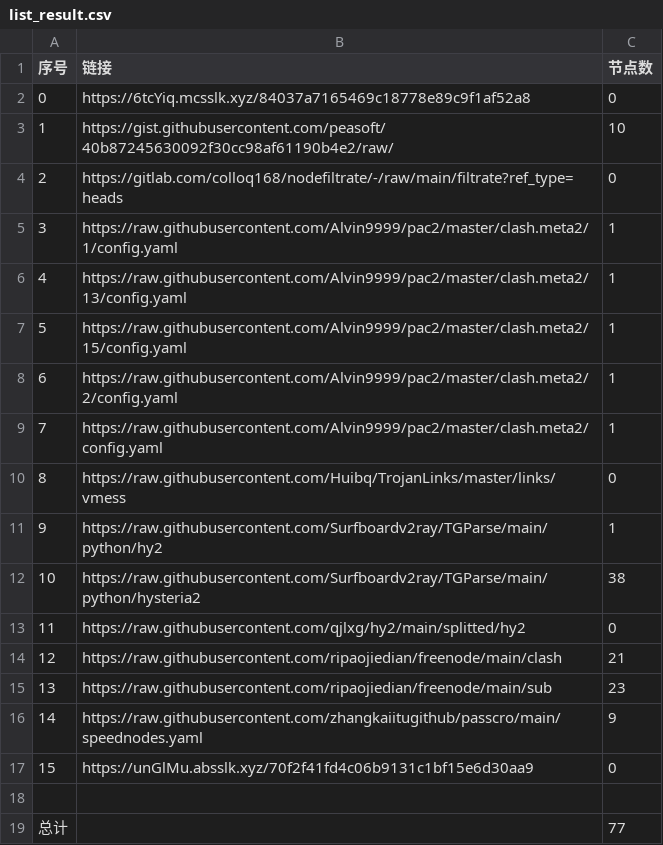
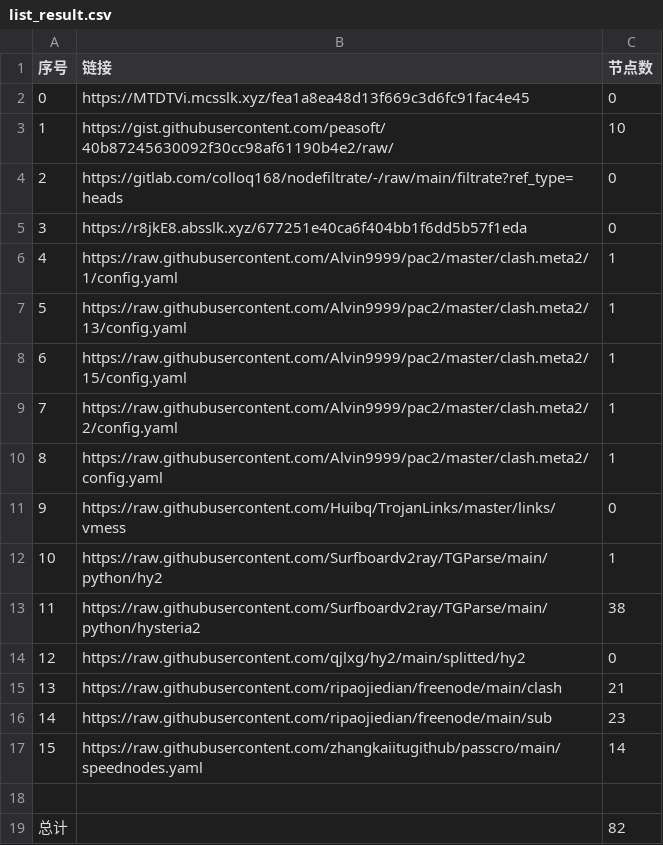
Before and after one commit to suanxidanian/NoMoreWalls, a CSV file: list_result.csv, drawn as a sheet; removed rows and columns are numbered as before the commit, all else as after; the diff names each change by its address in the sheet, - before the commit and + after, or states it on an @@ line.

```diff
--- a/list_result.csv
+++ b/list_result.csv
-B2 (链接): https://6tcYiq.mcsslk.xyz/84037a7165469c18778e89c9f1af52a8
+B2 (链接): https://MTDTVi.mcsslk.xyz/fea1a8ea48d13f669c3d6fc91fac4e45
+row 5: 3 | https://r8jkE8.absslk.xyz/677251e40ca6f404bb1f6dd5b57f1eda | 0
@@ column A (序号) renumbered between rows 6 and 17 @@
-C17 (节点数): 9
+C17 (节点数): 14
-row 17: 15 | https://unGlMu.absslk.xyz/70f2f41fd4c06b9131c1bf15e6d30aa9 | 0
-C19 (节点数): 77
+C19 (节点数): 82
```
Also changed, not shown: 14 other files.
